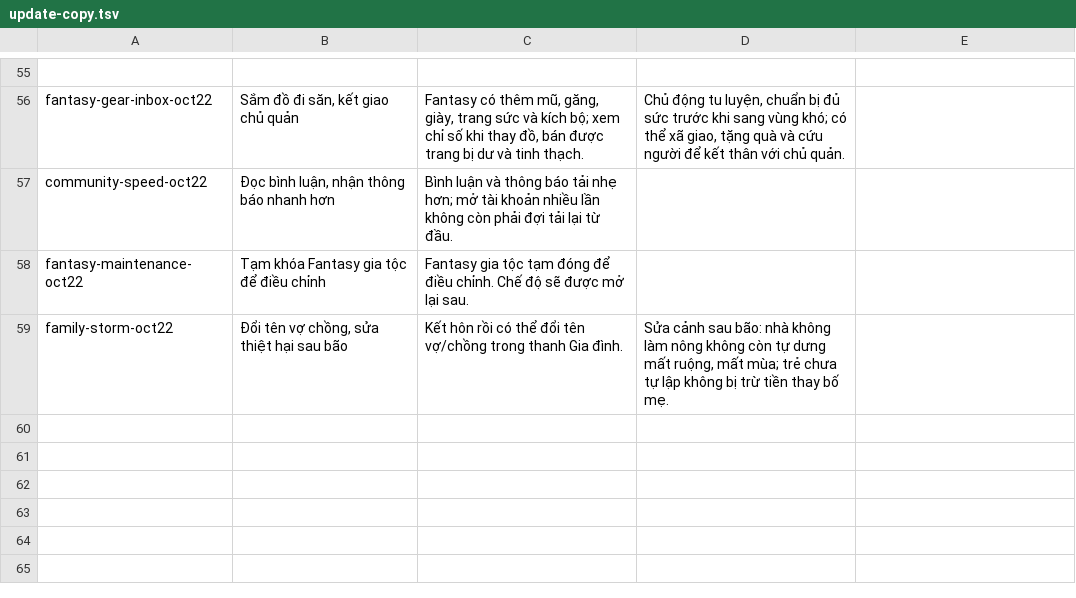
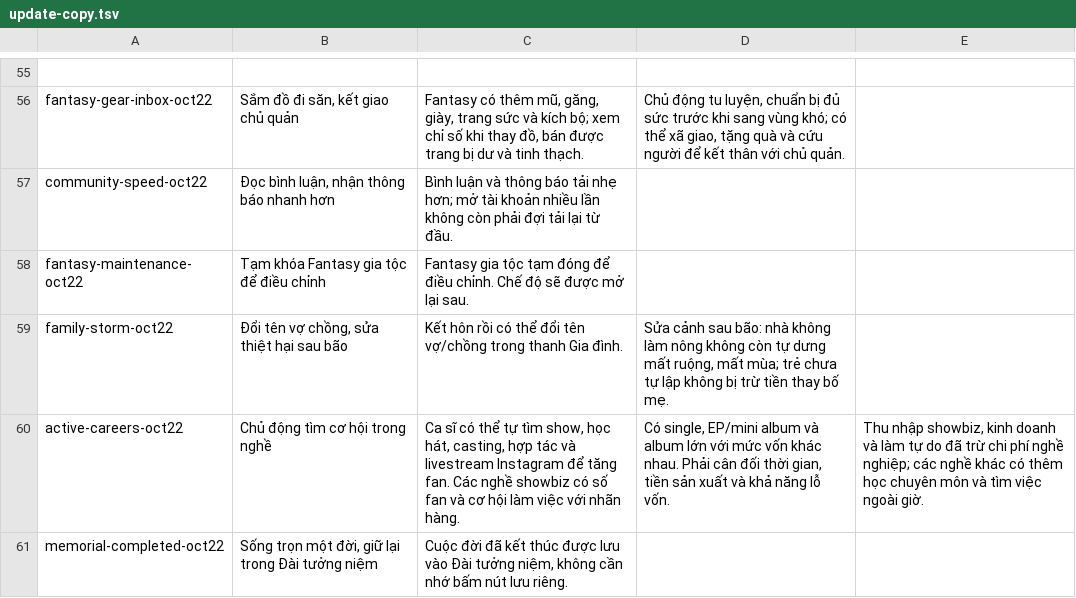
Before and after one commit to mercyx03/motdoi, a TSV file: docs/update-copy.tsv, drawn as a sheet; only a part is shown, gaps mark what is left out.

Commit message:
Add active music and brand careers, balance net earnings and archive completed lives automatically

```diff
--- a/docs/update-copy.tsv
+++ b/docs/update-copy.tsv
@@ -59 +59,3 @@ fantasy-maintenance-oct22	Tạm khóa Fantasy gia tộc để điều chỉnh	Fa
 family-storm-oct22	Đổi tên vợ chồng, sửa thiệt hại sau bão	Kết hôn rồi có thể đổi tên vợ/chồng trong thanh Gia đình.	Sửa cảnh sau bão: nhà không làm nông không còn tự dưng mất ruộng, mất mùa; trẻ chưa tự lập không bị trừ tiền thay bố mẹ.
+active-careers-oct22	Chủ động tìm cơ hội trong nghề	Ca sĩ có thể tự tìm show, học hát, casting, hợp tác và livestream Instagram để tăng fan. Các nghề showbiz có số fan và cơ hội làm việc với nhãn hàng.	Có single, EP/mini album và album lớn với mức vốn khác nhau. Phải cân đối thời gian, tiền sản xuất và khả năng lỗ vốn.	Thu nhập showbiz, kinh doanh và làm tự do đã trừ chi phí nghề nghiệp; các nghề khác có thêm học chuyên môn và tìm việc ngoài giờ.
+memorial-completed-oct22	Sống trọn một đời, giữ lại trong Đài tưởng niệm	Cuộc đời đã kết thúc được lưu vào Đài tưởng niệm, không cần nhớ bấm nút lưu riêng.
```
Also changed, not shown: 9 other files.
